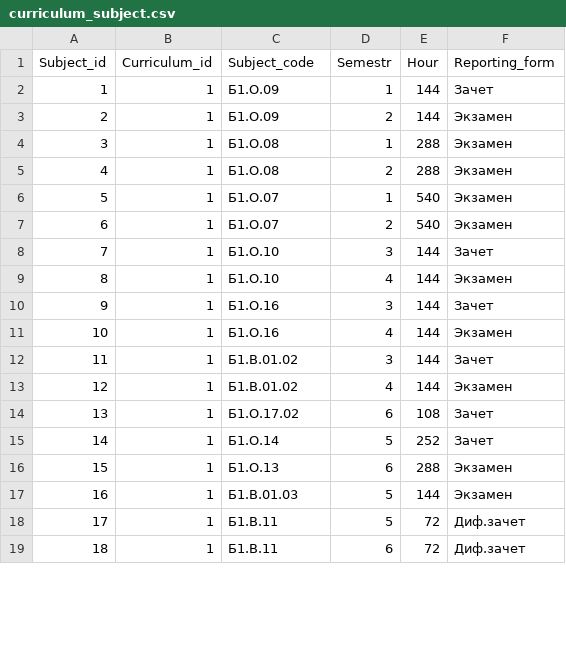
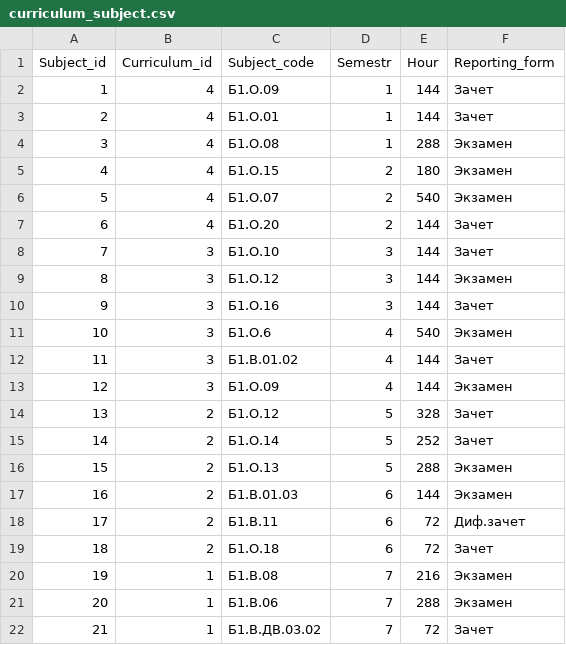
Before and after one commit to Azat804/univer-05-804, a CSV file: curriculum_subject.csv, drawn as a sheet; only a part is shown; removed rows and columns are numbered as before the commit, all else as after; the diff covers the shown part only; the diff names each change by its address in the sheet, - before the commit and + after, or states it on an @@ line.

```diff
--- a/curriculum_subject.csv
+++ b/curriculum_subject.csv
-B2 (Curriculum_id): 1
+B2 (Curriculum_id): 4
-row 3: 2 | 1 | Б1.О.09 | 2 | 144 | Экзамен
+row 3: 2 | 4 | Б1.О.01 | 1 | 144 | Зачет
-B4 (Curriculum_id): 1
+B4 (Curriculum_id): 4
-row 5: 4 | 1 | Б1.О.08 | 2 | 288 | Экзамен
-row 6: 5 | 1 | Б1.О.07 | 1 | 540 | Экзамен
+row 5: 4 | 4 | Б1.О.15 | 2 | 180 | Экзамен
@@ column A (Subject_id) renumbered between rows 6 and 28 @@
-B6 (Curriculum_id): 1
+B6 (Curriculum_id): 4
+row 7: 6 | 4 | Б1.О.20 | 2 | 144 | Зачет
-B8:B13 (Curriculum_id): 1
+B8:B13 (Curriculum_id): 3
-C9 (Subject_code): Б1.О.10
+C9 (Subject_code): Б1.О.12
-D9 (Semestr): 4
+D9 (Semestr): 3
-C11 (Subject_code): Б1.О.16
+C11 (Subject_code): Б1.О.6
-E11 (Hour): 144
+E11 (Hour): 540
-D12 (Semestr): 3
+D12 (Semestr): 4
-C13 (Subject_code): Б1.В.01.02
+C13 (Subject_code): Б1.О.09
-row 14: 13 | 1 | Б1.О.17.02 | 6 | 108 | Зачет
+row 14: 13 | 2 | Б1.О.12 | 5 | 328 | Зачет
-B15 (Curriculum_id): 1
+B15 (Curriculum_id): 2
+row 16: 15 | 2 | Б1.О.13 | 5 | 288 | Экзамен
+row 17: 16 | 2 | Б1.В.01.03 | 6 | 144 | Экзамен
+row 18: 17 | 2 | Б1.В.11 | 6 | 72 | Диф.зачет
+row 19: 18 | 2 | Б1.О.18 | 6 | 72 | Зачет
+row 20: 19 | 1 | Б1.В.08 | 7 | 216 | Экзамен
-C21 (Subject_code): Б1.О.13
+C21 (Subject_code): Б1.В.06
-D21 (Semestr): 6
+D21 (Semestr): 7
-row 17: 16 | 1 | Б1.В.01.03 | 5 | 144 | Экзамен
-C22 (Subject_code): Б1.В.11
+C22 (Subject_code): Б1.В.ДВ.03.02
-D22 (Semestr): 5
+D22 (Semestr): 7
-F22 (Reporting_form): Диф.зачет
+F22 (Reporting_form): Зачет
-row 19: 18 | 1 | Б1.В.11 | 6 | 72 | Диф.зачет
```
Also changed, not shown: 3 added rows and 12 edited cells elsewhere in this file, academic_performance.csv, department.csv, 6 other files.
